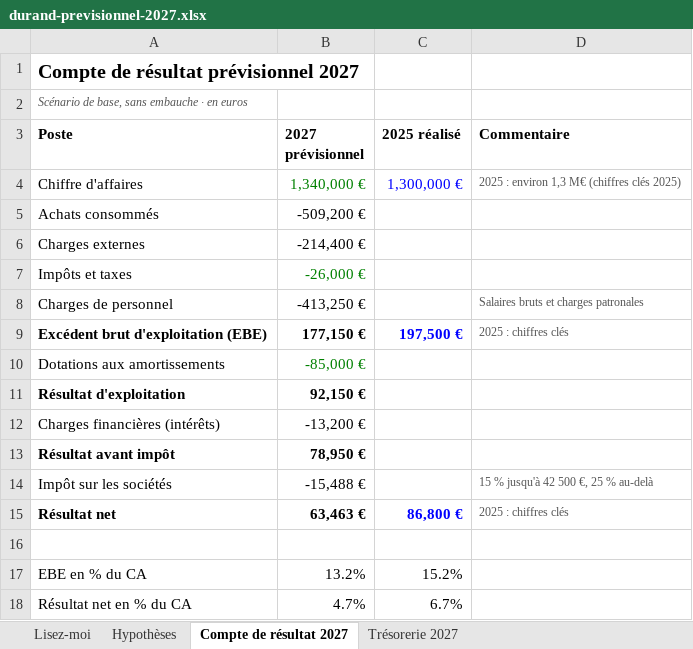
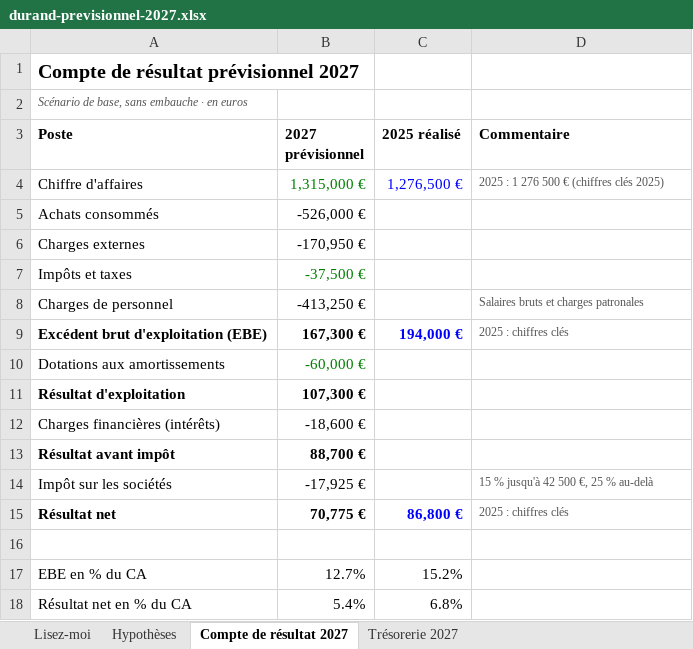
Before and after one commit to lionelmyszka2/supports-fichiers, an Excel workbook: durand-previsionnel-2027.xlsx, sheet Compte de résultat 2027, drawn as a sheet; values as stored, in another font and other column widths than the file's, no borders; the diff names each change by its address in the sheet, - before the commit and + after, or states it on an @@ line.

Commit message:
Prévisionnel 2027 aligné sur la balance corrigée (trésorerie de départ − 92 600 €)

```diff
--- a/durand-previsionnel-2027.xlsx (sheet Compte de résultat 2027)
+++ b/durand-previsionnel-2027.xlsx (sheet Compte de résultat 2027)
-B4 (2027 prévisionnel): 1,340,000 €
+B4 (2027 prévisionnel): 1,315,000 €
-C4 (2025 réalisé): 1,300,000 €
+C4 (2025 réalisé): 1,276,500 €
-D4 (Commentaire): 2025 : environ 1,3 M€ (chiffres clés 2025)
+D4 (Commentaire): 2025 : 1 276 500 € (chiffres clés 2025)
-B5 (2027 prévisionnel): -509,200 €
+B5 (2027 prévisionnel): -526,000 €
-B6 (2027 prévisionnel): -214,400 €
+B6 (2027 prévisionnel): -170,950 €
-B7 (2027 prévisionnel): -26,000 €
+B7 (2027 prévisionnel): -37,500 €
-B9 (2027 prévisionnel): 177,150 €
+B9 (2027 prévisionnel): 167,300 €
-C9 (2025 réalisé): 197,500 €
+C9 (2025 réalisé): 194,000 €
-B10 (2027 prévisionnel): -85,000 €
+B10 (2027 prévisionnel): -60,000 €
-B11 (2027 prévisionnel): 92,150 €
+B11 (2027 prévisionnel): 107,300 €
-B12 (2027 prévisionnel): -13,200 €
+B12 (2027 prévisionnel): -18,600 €
-B13 (2027 prévisionnel): 78,950 €
+B13 (2027 prévisionnel): 88,700 €
-B14 (2027 prévisionnel): -15,488 €
+B14 (2027 prévisionnel): -17,925 €
-B15 (2027 prévisionnel): 63,463 €
+B15 (2027 prévisionnel): 70,775 €
-B17 (2027 prévisionnel): 13.2%
+B17 (2027 prévisionnel): 12.7%
-B18 (2027 prévisionnel): 4.7%
+B18 (2027 prévisionnel): 5.4%
-C18 (2025 réalisé): 6.7%
+C18 (2025 réalisé): 6.8%
```
Also changed, not shown: sheet Trésorerie 2027, sheet Hypothèses, sheet Lisez-moi.
